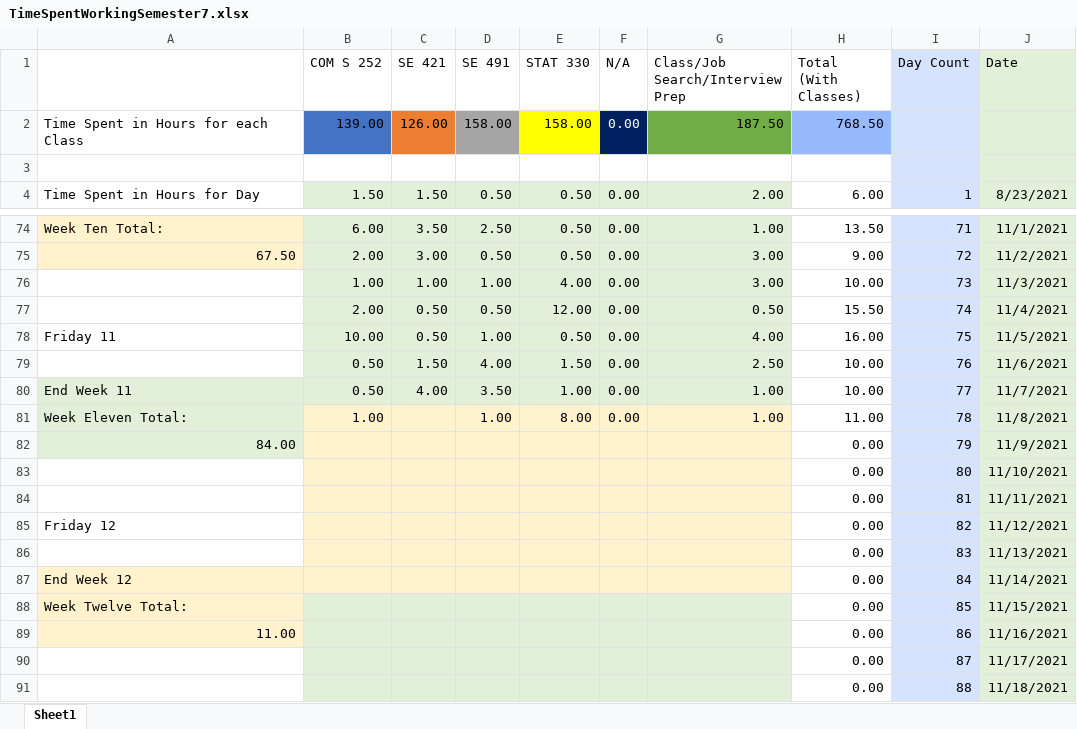
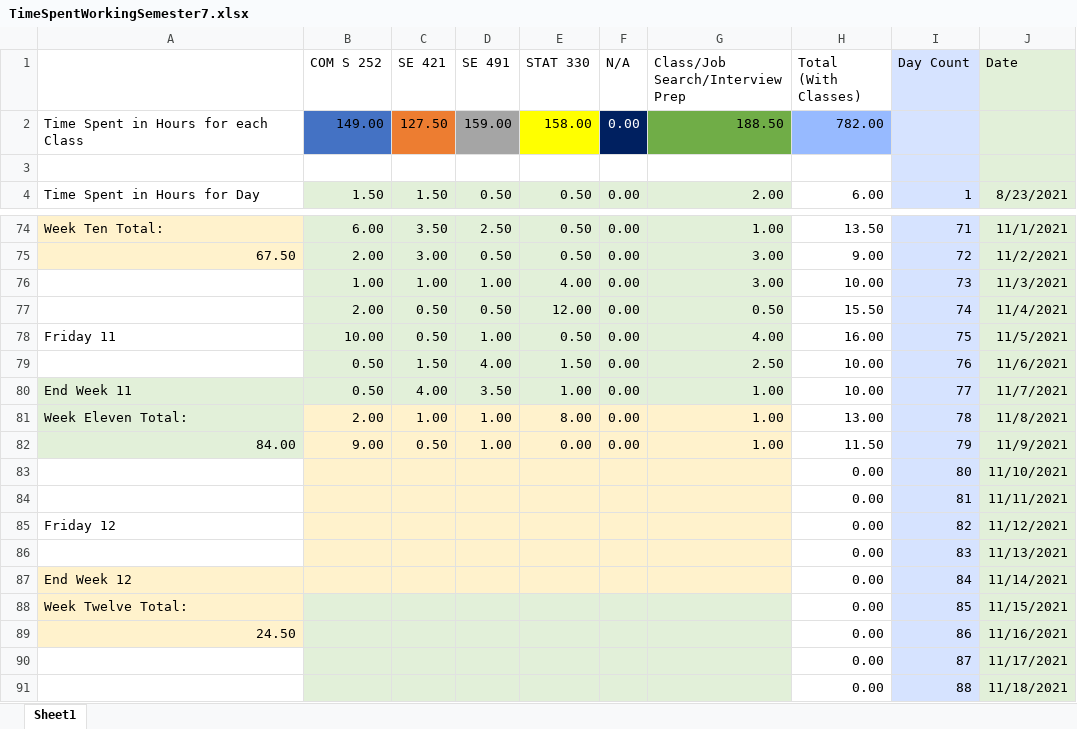
Before and after one commit to mghoskins/mghoskins-Data, an Excel workbook: CollegeSemesterWork/TimeSpentWorkingSemester7.xlsx, sheet Sheet1, drawn as a sheet; only a part is shown, gaps mark what is left out; values as stored, in another font and other column widths than the file's, no borders; charts and pictures and conditional formats not drawn; the diff names each change by its address in the sheet, - before the commit and + after, or states it on an @@ line.

Commit message:
current work

```diff
--- a/CollegeSemesterWork/TimeSpentWorkingSemester7.xlsx (sheet Sheet1)
+++ b/CollegeSemesterWork/TimeSpentWorkingSemester7.xlsx (sheet Sheet1)
-B2 (COM S 252): 139.00
+B2 (COM S 252): 149.00
-C2 (SE 421): 126.00
+C2 (SE 421): 127.50
-D2 (SE 491): 158.00
+D2 (SE 491): 159.00
-G2 (Class/Job Search/Interview Prep): 187.50
+G2 (Class/Job Search/Interview Prep): 188.50
-H2 (Total (With Classes)): 768.50
+H2 (Total (With Classes)): 782.00
-B81 (COM S 252): 1.00
+B81 (COM S 252): 2.00
-C81 (SE 421): (empty)
+C81 (SE 421): 1.00
-H81 (Total (With Classes)): 11.00
+H81 (Total (With Classes)): 13.00
-B82 (COM S 252): (empty)
+B82 (COM S 252): 9.00
-C82 (SE 421): (empty)
+C82 (SE 421): 0.50
-D82 (SE 491): (empty)
+D82 (SE 491): 1.00
-E82 (STAT 330): (empty)
+E82 (STAT 330): 0.00
-F82 (N/A): (empty)
+F82 (N/A): 0.00
-G82 (Class/Job Search/Interview Prep): (empty)
+G82 (Class/Job Search/Interview Prep): 1.00
-H82 (Total (With Classes)): 0.00
+H82 (Total (With Classes)): 11.50
-A89: 11.00
+A89: 24.50
```
Also changed, not shown: charts or pictures.
